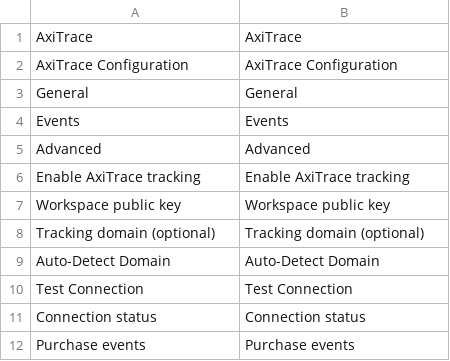
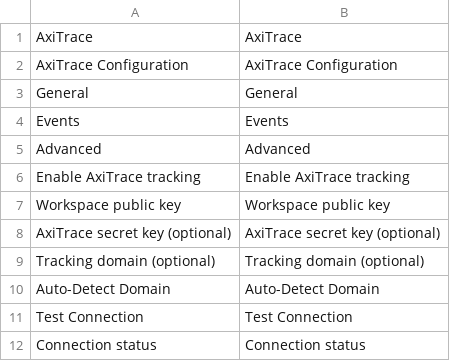
Before and after one commit to axitrace/axitrace-magento-plugin, a CSV file: i18n/en_US.csv, drawn as a sheet; only a part is shown; the shorter side is filled out with more unchanged rows.

```diff
--- a/i18n/en_US.csv
+++ b/i18n/en_US.csv
@@ -7,2 +7,3 @@
 "Workspace public key","Workspace public key"
+"AxiTrace secret key (optional)","AxiTrace secret key (optional)"
 "Tracking domain (optional)","Tracking domain (optional)"
```
Also changed, not shown: 38 other files.
